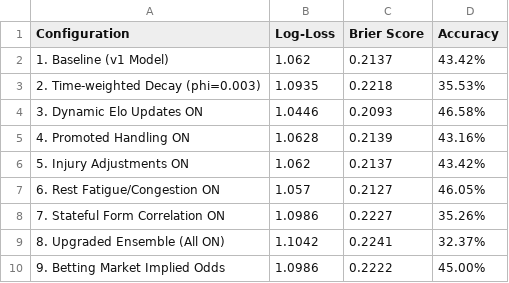
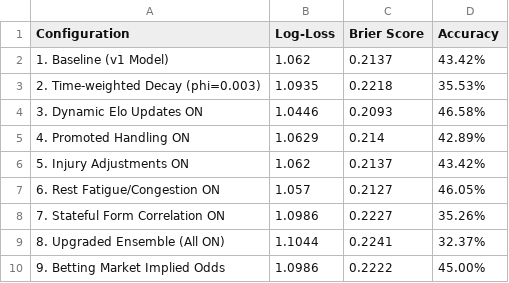
Before and after one commit to kiganyamburu/EPL-Season-Predictor, a CSV file: output/evaluation_report.csv, drawn as a sheet.

```diff
--- a/output/evaluation_report.csv
+++ b/output/evaluation_report.csv
@@ -4,3 +4,3 @@ Configuration,Log-Loss,Brier Score,Accuracy
 3. Dynamic Elo Updates ON,1.0446,0.2093,46.58%
-4. Promoted Handling ON,1.0628,0.2139,43.16%
+4. Promoted Handling ON,1.0629,0.214,42.89%
 5. Injury Adjustments ON,1.062,0.2137,43.42%
@@ -8,3 +8,3 @@ Configuration,Log-Loss,Brier Score,Accuracy
 7. Stateful Form Correlation ON,1.0986,0.2227,35.26%
-8. Upgraded Ensemble (All ON),1.1042,0.2241,32.37%
+8. Upgraded Ensemble (All ON),1.1044,0.2241,32.37%
 9. Betting Market Implied Odds,1.0986,0.2222,45.00%
```
Also changed, not shown: output/final_table_projection.csv, output/predictions.csv, 1 other file.
